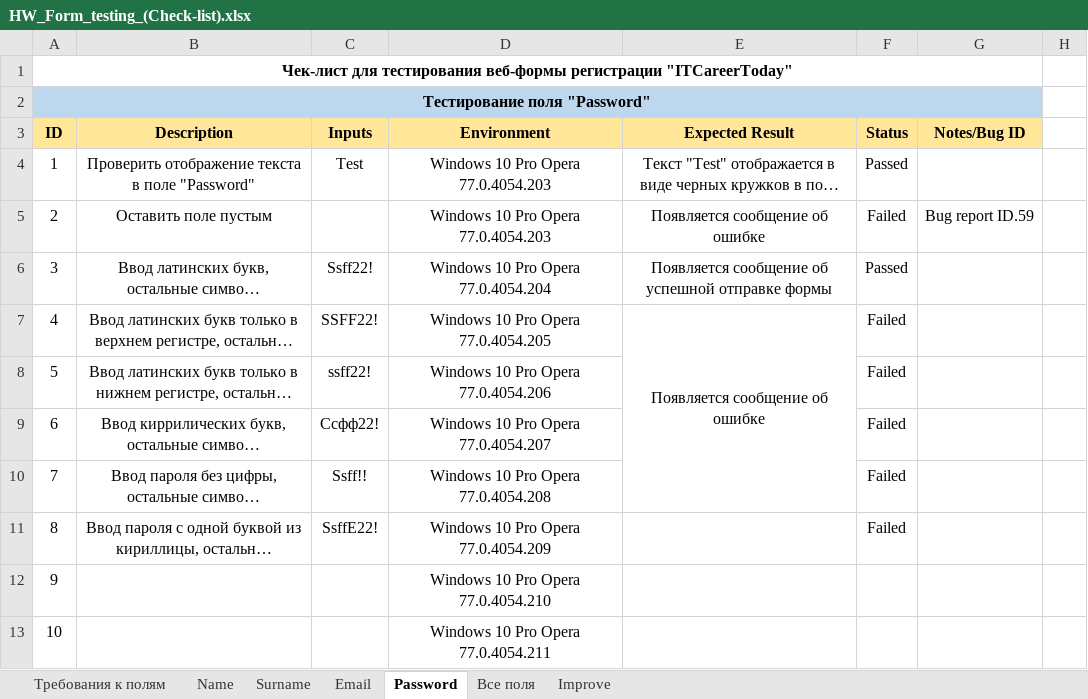
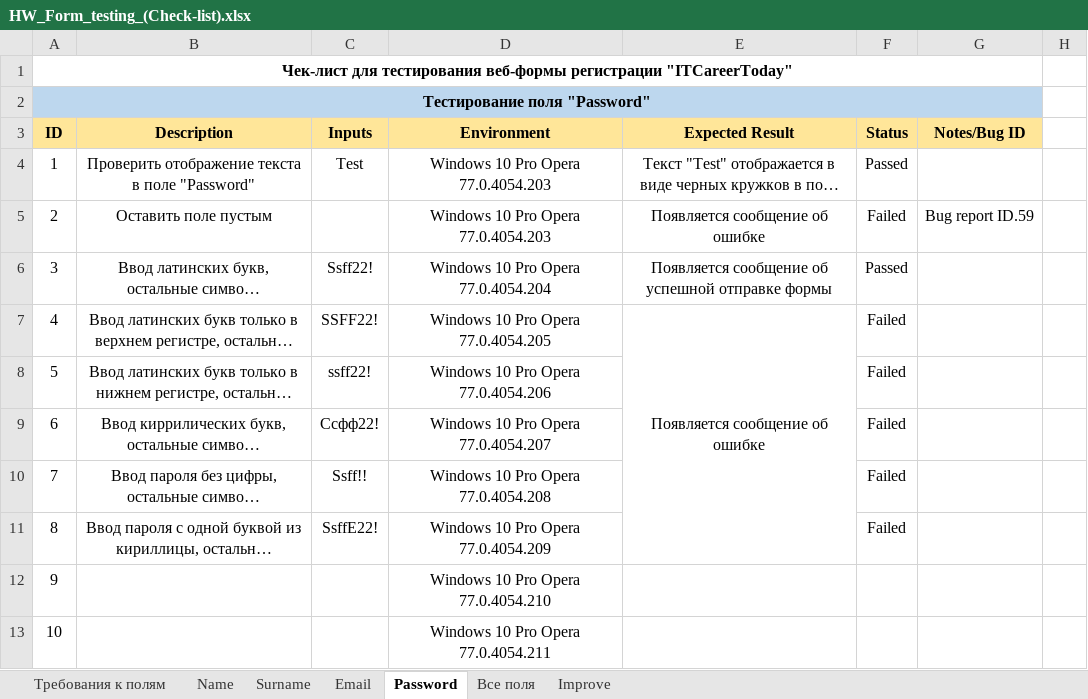
Before and after one commit to MovchanOlexiy/Test_Theory, an Excel workbook: HW_Form_testing_(Check-list).xlsx, sheet Password, drawn as a sheet; only a part is shown; long unchanged cells end in …; values as stored, in another font and other column widths than the file's, no borders; conditional formats not drawn; the diff names each change by its address in the sheet, - before the commit and + after, or states it on an @@ line.

Commit message:
file changed

```diff
--- a/HW_Form_testing_(Check-list).xlsx (sheet Password)
+++ b/HW_Form_testing_(Check-list).xlsx (sheet Password)
-E7:E10 merged
+E7:E11 merged
```
